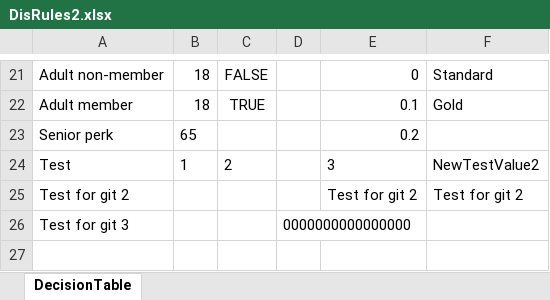
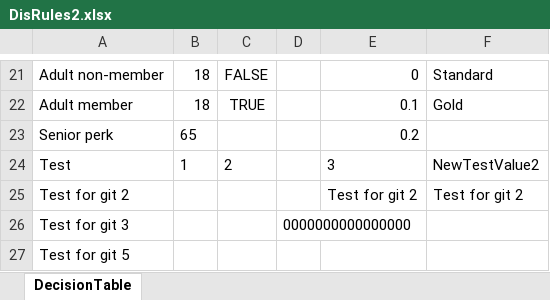
Before and after one commit to Sai-Kushal-Nerella-WL/drools-rules-lite, an Excel workbook: rules/DisRules2.xlsx, sheet DecisionTable, drawn as a sheet; only a part is shown, gaps mark what is left out; values as stored, in another font and other column widths than the file's, no borders; the diff names each change by its address in the sheet, - before the commit and + after, or states it on an @@ line.

```diff
--- a/rules/DisRules2.xlsx (sheet DecisionTable)
+++ b/rules/DisRules2.xlsx (sheet DecisionTable)
+row 27: Test for git 5
```
